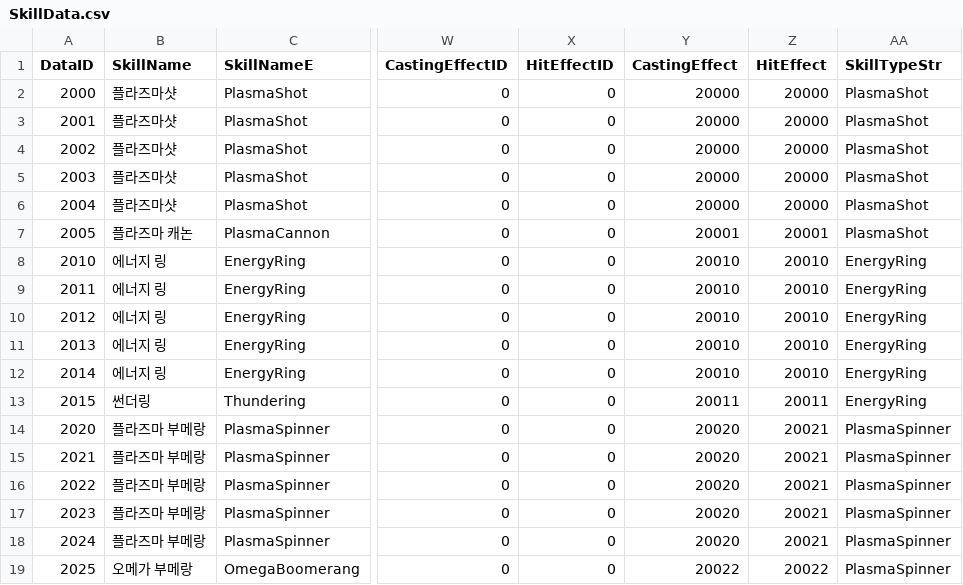
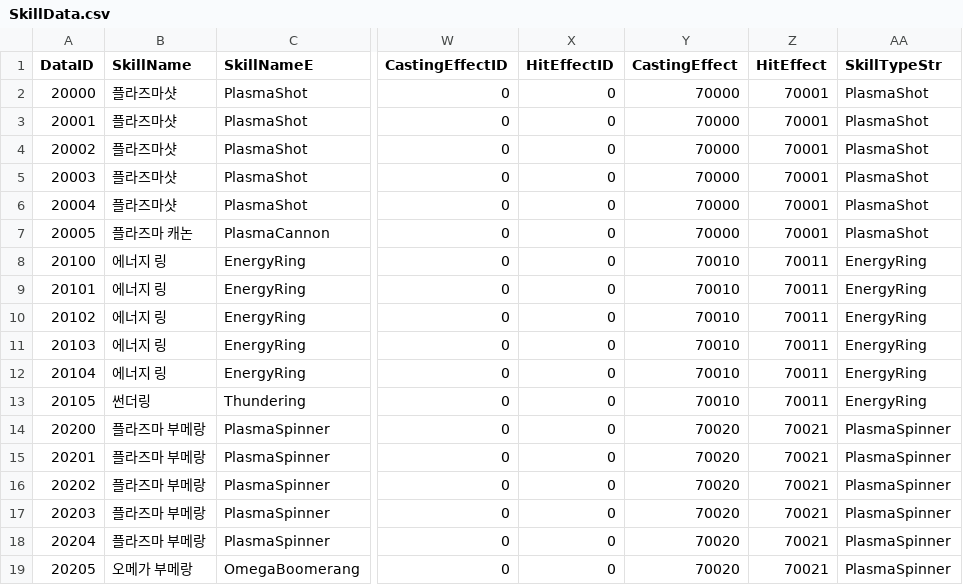
Before and after one commit to SongJiUk/likeTangTang, a CSV file: LikeTangTang/Assets/@Resources/Data/CSV/SkillData.csv, drawn as a sheet; only a part is shown, gaps mark what is left out; the diff covers the shown part only; the diff names each change by its address in the sheet, - before the commit and + after, or states it on an @@ line.

```diff
--- a/LikeTangTang/Assets/@Resources/Data/CSV/SkillData.csv
+++ b/LikeTangTang/Assets/@Resources/Data/CSV/SkillData.csv
-A2 (DataID): 2000
+A2 (DataID): 20000
-Y2:Y6 (CastingEffect): 20000
+Y2:Y6 (CastingEffect): 70000
-Z2:Z6 (HitEffect): 20000
+Z2:Z6 (HitEffect): 70001
-A3 (DataID): 2001
+A3 (DataID): 20001
-A4 (DataID): 2002
+A4 (DataID): 20002
-A5 (DataID): 2003
+A5 (DataID): 20003
-A6 (DataID): 2004
+A6 (DataID): 20004
-A7 (DataID): 2005
+A7 (DataID): 20005
-Y7 (CastingEffect): 20001
+Y7 (CastingEffect): 70000
-Z7 (HitEffect): 20001
+Z7 (HitEffect): 70001
-A8 (DataID): 2010
+A8 (DataID): 20100
-Y8:Y12 (CastingEffect): 20010
+Y8:Y12 (CastingEffect): 70010
-Z8:Z12 (HitEffect): 20010
+Z8:Z12 (HitEffect): 70011
-A9 (DataID): 2011
+A9 (DataID): 20101
-A10 (DataID): 2012
+A10 (DataID): 20102
-A11 (DataID): 2013
+A11 (DataID): 20103
-A12 (DataID): 2014
+A12 (DataID): 20104
-A13 (DataID): 2015
+A13 (DataID): 20105
-Y13 (CastingEffect): 20011
+Y13 (CastingEffect): 70010
-Z13 (HitEffect): 20011
+Z13 (HitEffect): 70011
-A14 (DataID): 2020
+A14 (DataID): 20200
-Y14:Y18 (CastingEffect): 20020
+Y14:Y18 (CastingEffect): 70020
-Z14:Z18 (HitEffect): 20021
+Z14:Z18 (HitEffect): 70021
-A15 (DataID): 2021
+A15 (DataID): 20201
-A16 (DataID): 2022
+A16 (DataID): 20202
-A17 (DataID): 2023
+A17 (DataID): 20203
-A18 (DataID): 2024
+A18 (DataID): 20204
-A19 (DataID): 2025
+A19 (DataID): 20205
-Y19 (CastingEffect): 20022
+Y19 (CastingEffect): 70020
-Z19 (HitEffect): 20022
+Z19 (HitEffect): 70021
```
Also changed, not shown: 126 edited cells elsewhere in this file, LikeTangTang/Assets/@Resources/Data/CSV/CreatureData.csv, LikeTangTang/Assets/@Resources/Data/CSV/DropItemData.csv, 57 other files.
